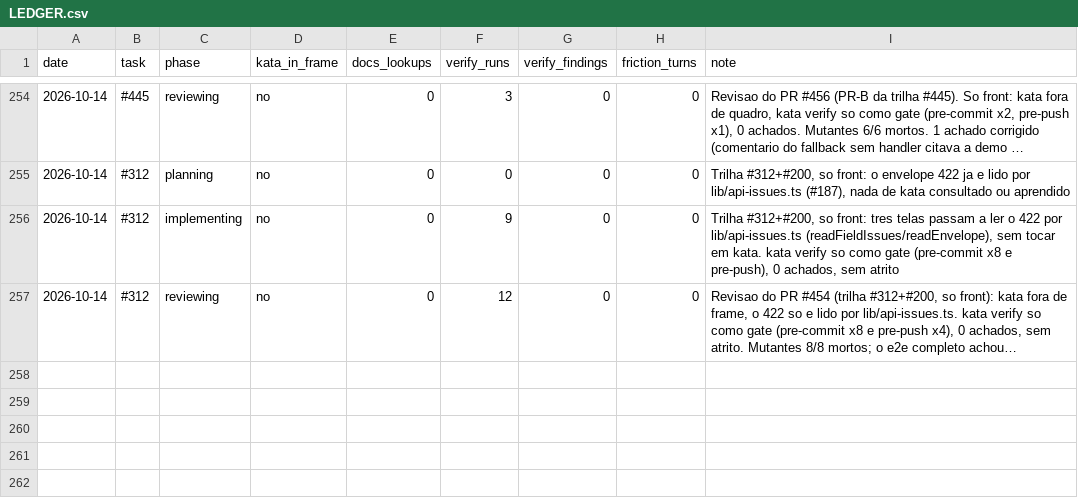
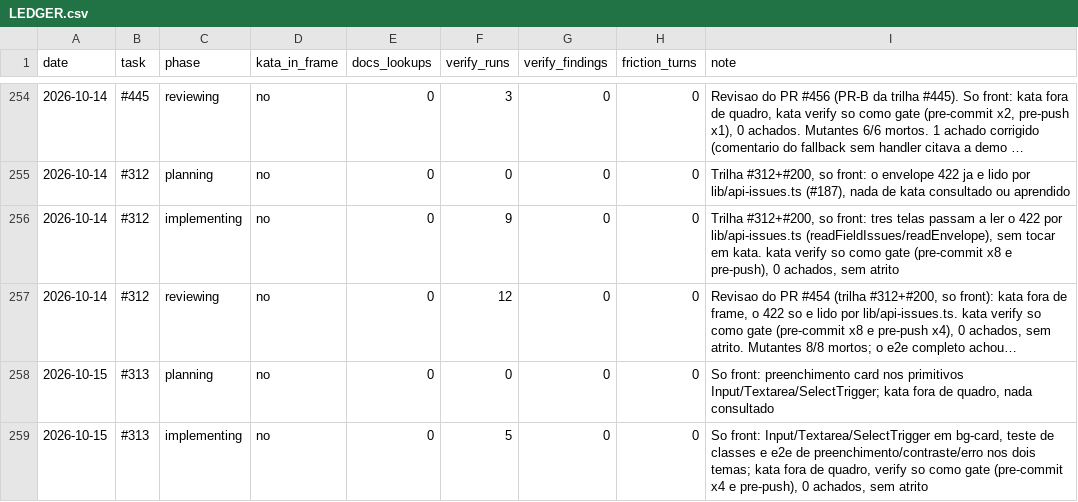
Before and after one commit to guicassol8/kumite, a CSV file: kata-feedback/LEDGER.csv, drawn as a sheet; only a part is shown, gaps mark what is left out; long unchanged cells end in …; the diff names each change by its address in the sheet, - before the commit and + after, or states it on an @@ line.

```diff
--- a/kata-feedback/LEDGER.csv
+++ b/kata-feedback/LEDGER.csv
+row 258: 2026-10-15 | #313 | planning | no | 0 | 0 | 0 | 0 | So front: preenchimento card nos primitivos Input/Textarea/SelectTrigger; kata fora de quadro, nada consultado
+row 259: 2026-10-15 | #313 | implementing | no | 0 | 5 | 0 | 0 | So front: Input/Textarea/SelectTrigger em bg-card, teste de classes e e2e de preenchimento/contraste/erro nos dois temas; kata fora de quadro, verify so como gate (pre-commit x4 e pre-push), 0 achados, sem atrito
```
